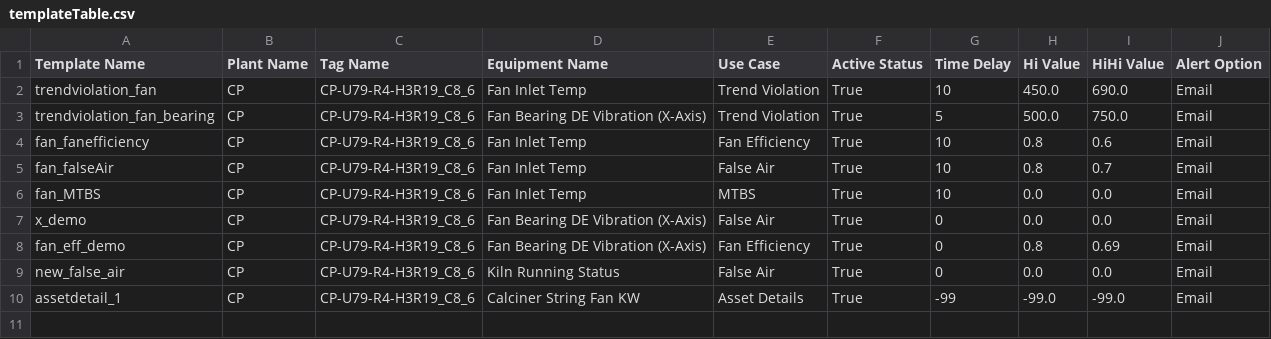
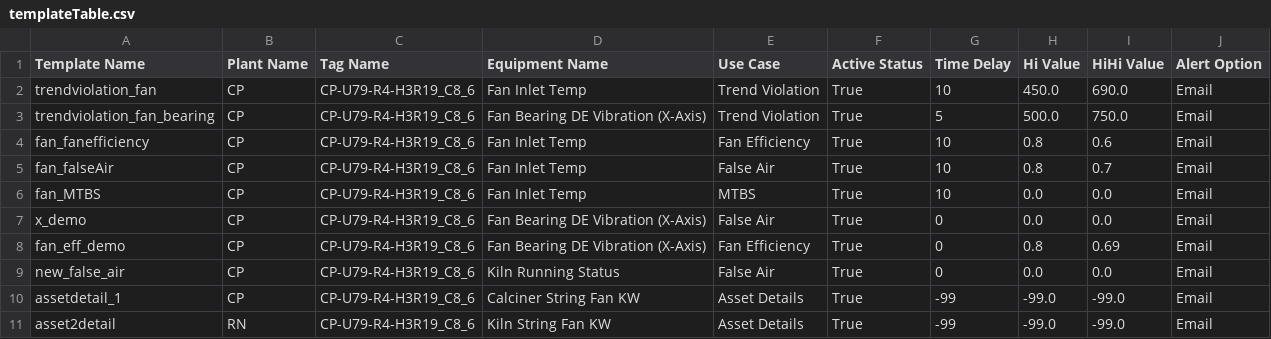
Before and after one commit to nandanshyam81/CBM, a CSV file: data/templateTable.csv, drawn as a sheet; the diff names each change by its address in the sheet, - before the commit and + after, or states it on an @@ line.

```diff
--- a/data/templateTable.csv
+++ b/data/templateTable.csv
+row 11: asset2detail | RN | CP-U79-R4-H3R19_C8_6 | Kiln String Fan KW | Asset Details | True | -99 | -99.0 | -99.0 | Email
```
Also changed, not shown: data/Email.csv, data/FanEff Demo.csv, 12 other files.
